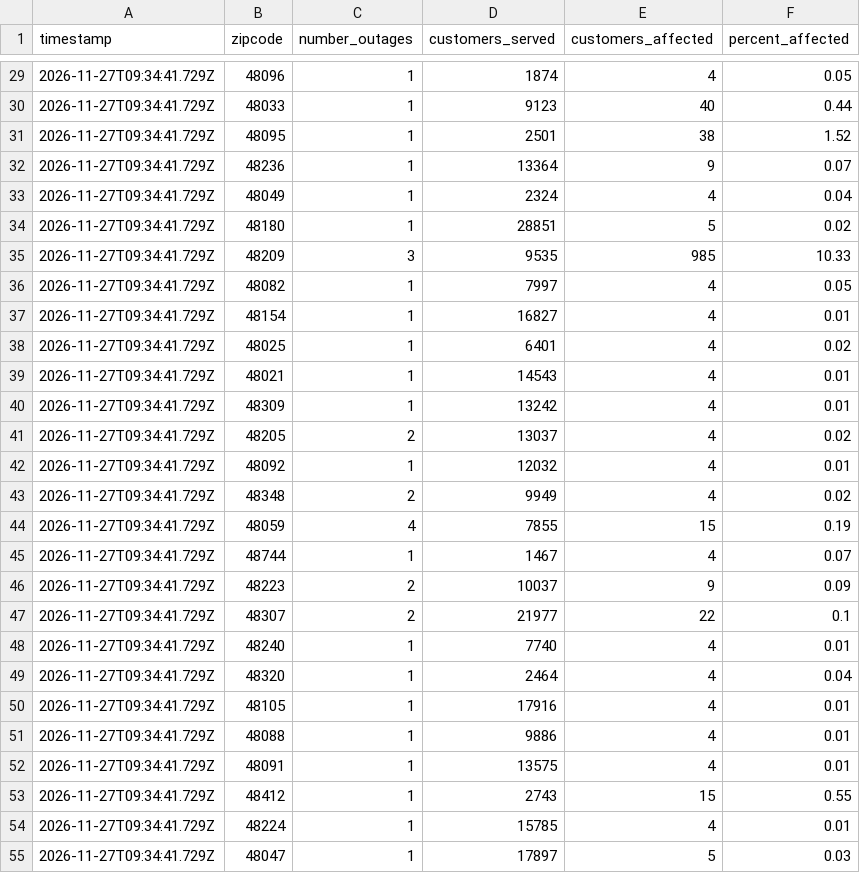
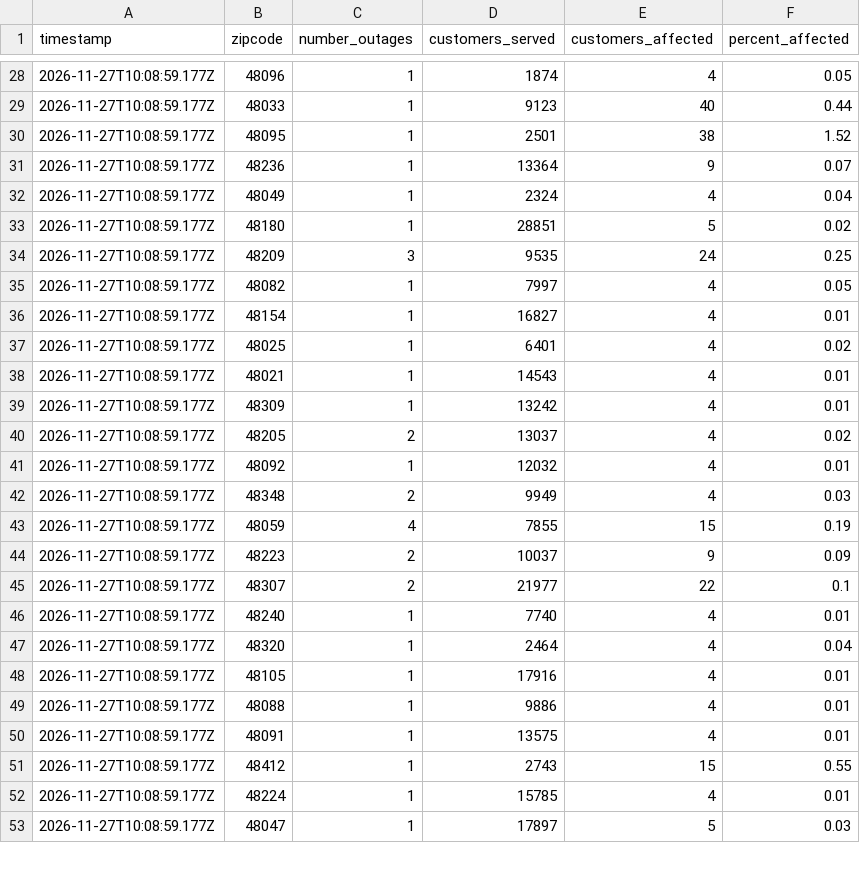
Before and after one commit to dschlaud/dte-outage-tracker, a CSV file: data.csv, drawn as a sheet; only a part is shown, gaps mark what is left out; the diff covers the shown part only.

```diff
--- a/data.csv
+++ b/data.csv
@@ -29,27 +28,26 @@ timestamp,zipcode,number_outages,customers_served,customers_affected,percent_aff
-2026-11-27T09:34:41.729Z,48096,1,1874,4,0.05
-2026-11-27T09:34:41.729Z,48033,1,9123,40,0.44
-2026-11-27T09:34:41.729Z,48095,1,2501,38,1.52
-2026-11-27T09:34:41.729Z,48236,1,13364,9,0.07
-2026-11-27T09:34:41.729Z,48049,1,2324,4,0.04
-2026-11-27T09:34:41.729Z,48180,1,28851,5,0.02
-2026-11-27T09:34:41.729Z,48209,3,9535,985,10.33
-2026-11-27T09:34:41.729Z,48082,1,7997,4,0.05
-2026-11-27T09:34:41.729Z,48154,1,16827,4,0.01
-2026-11-27T09:34:41.729Z,48025,1,6401,4,0.02
-2026-11-27T09:34:41.729Z,48021,1,14543,4,0.01
-2026-11-27T09:34:41.729Z,48309,1,13242,4,0.01
-2026-11-27T09:34:41.729Z,48205,2,13037,4,0.02
-2026-11-27T09:34:41.729Z,48092,1,12032,4,0.01
-2026-11-27T09:34:41.729Z,48348,2,9949,4,0.02
-2026-11-27T09:34:41.729Z,48059,4,7855,15,0.19
-2026-11-27T09:34:41.729Z,48744,1,1467,4,0.07
-2026-11-27T09:34:41.729Z,48223,2,10037,9,0.09
-2026-11-27T09:34:41.729Z,48307,2,21977,22,0.1
-2026-11-27T09:34:41.729Z,48240,1,7740,4,0.01
-2026-11-27T09:34:41.729Z,48320,1,2464,4,0.04
-2026-11-27T09:34:41.729Z,48105,1,17916,4,0.01
-2026-11-27T09:34:41.729Z,48088,1,9886,4,0.01
-2026-11-27T09:34:41.729Z,48091,1,13575,4,0.01
-2026-11-27T09:34:41.729Z,48412,1,2743,15,0.55
-2026-11-27T09:34:41.729Z,48224,1,15785,4,0.01
-2026-11-27T09:34:41.729Z,48047,1,17897,5,0.03
+2026-11-27T10:08:59.177Z,48096,1,1874,4,0.05
+2026-11-27T10:08:59.177Z,48033,1,9123,40,0.44
+2026-11-27T10:08:59.177Z,48095,1,2501,38,1.52
+2026-11-27T10:08:59.177Z,48236,1,13364,9,0.07
+2026-11-27T10:08:59.177Z,48049,1,2324,4,0.04
+2026-11-27T10:08:59.177Z,48180,1,28851,5,0.02
+2026-11-27T10:08:59.177Z,48209,3,9535,24,0.25
+2026-11-27T10:08:59.177Z,48082,1,7997,4,0.05
+2026-11-27T10:08:59.177Z,48154,1,16827,4,0.01
+2026-11-27T10:08:59.177Z,48025,1,6401,4,0.02
+2026-11-27T10:08:59.177Z,48021,1,14543,4,0.01
+2026-11-27T10:08:59.177Z,48309,1,13242,4,0.01
+2026-11-27T10:08:59.177Z,48205,2,13037,4,0.02
+2026-11-27T10:08:59.177Z,48092,1,12032,4,0.01
+2026-11-27T10:08:59.177Z,48348,2,9949,4,0.03
+2026-11-27T10:08:59.177Z,48059,4,7855,15,0.19
+2026-11-27T10:08:59.177Z,48223,2,10037,9,0.09
+2026-11-27T10:08:59.177Z,48307,2,21977,22,0.1
+2026-11-27T10:08:59.177Z,48240,1,7740,4,0.01
+2026-11-27T10:08:59.177Z,48320,1,2464,4,0.04
+2026-11-27T10:08:59.177Z,48105,1,17916,4,0.01
+2026-11-27T10:08:59.177Z,48088,1,9886,4,0.01
+2026-11-27T10:08:59.177Z,48091,1,13575,4,0.01
+2026-11-27T10:08:59.177Z,48412,1,2743,15,0.55
+2026-11-27T10:08:59.177Z,48224,1,15785,4,0.01
+2026-11-27T10:08:59.177Z,48047,1,17897,5,0.03
```
Also changed, not shown: 1 added row, 1 removed row and 60 edited cells elsewhere in this file, 2 other files.
